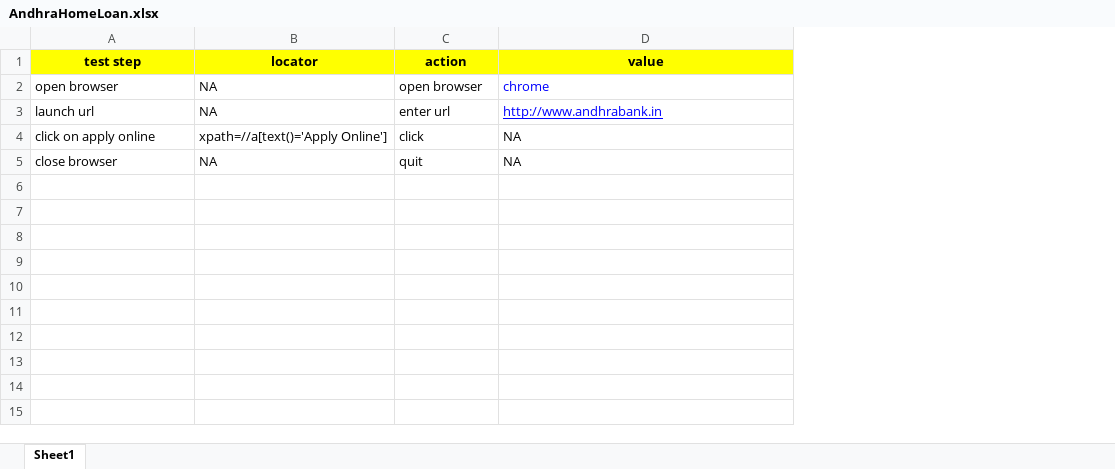
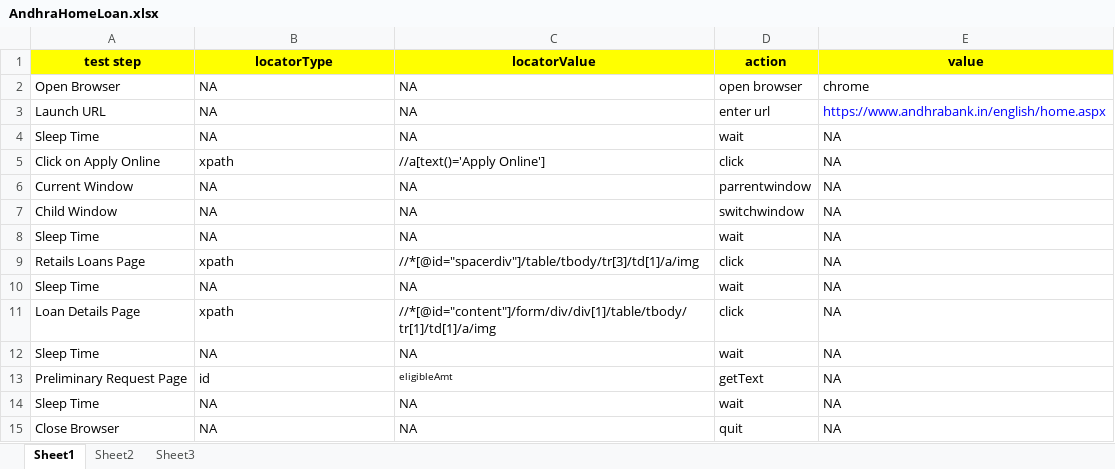
Before and after one commit to subrat-nini39/Keyword-Driven-TestNG, an Excel workbook: KeywordTestNG/DataSheet/AndhraHomeLoan.xlsx, sheet Sheet1, drawn as a sheet; values as stored, in another font and other column widths than the file's, no borders; addresses are those after the commit; the diff names each change by its address in the sheet, - before the commit and + after, or states it on an @@ line.

```diff
--- a/KeywordTestNG/DataSheet/AndhraHomeLoan.xlsx (sheet Sheet1)
+++ b/KeywordTestNG/DataSheet/AndhraHomeLoan.xlsx (sheet Sheet1)
+sheet tab: Sheet2
+sheet tab: Sheet3
+column C (locatorValue), rows 2-3: NA | NA; row 5: //a[text()='Apply Online']; row 15: NA
-B1: locator
+B1: locatorType
-A2 (test step): open browser
+A2 (test step): Open Browser
-E2 text colour: #0000FF
+E2 text colour: black
-A3 (test step): launch url
+A3 (test step): Launch URL
-E3 (value): http://www.andhrabank.in
+E3 (value): https://www.andhrabank.in/english/home.aspx
-E3 underline: on
+E3 underline: off
+row 4: Sleep Time | NA | NA | wait | NA
-A5 (test step): click on apply online
+A5 (test step): Click on Apply Online
-B5 (locatorType): xpath=//a[text()='Apply Online']
+B5 (locatorType): xpath
+row 6: Current Window | NA | NA | parrentwindow | NA
+row 7: Child Window | NA | NA | switchwindow | NA
+row 8: Sleep Time | NA | NA | wait | NA
+row 9: Retails Loans Page | xpath | //*[@id="spacerdiv"]/table/tbody/tr[3]/td[1]/a/img | click | NA
+row 10: Sleep Time | NA | NA | wait | NA
+row 11: Loan Details Page | xpath | //*[@id="content"]/form/div/div[1]/table/tbody/tr[1]/td[1]/a/img | click | NA
+row 12: Sleep Time | NA | NA | wait | NA
+row 13: Preliminary Request Page | id | eligibleAmt | getText | NA
+row 14: Sleep Time | NA | NA | wait | NA
-A15 (test step): close browser
+A15 (test step): Close Browser
```
Also changed, not shown: 15 other files.
